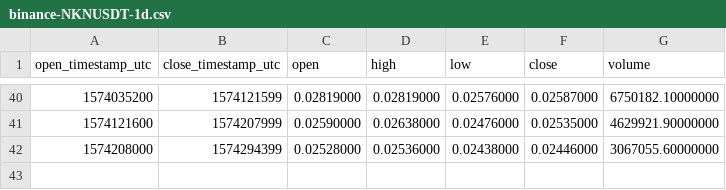
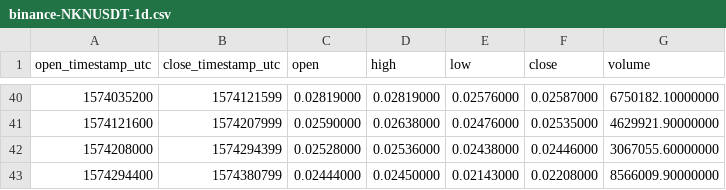
Before and after one commit to cryptobigbro/binance-NKNUSDT, a CSV file: binance-NKNUSDT-1d.csv, drawn as a sheet; only a part is shown, gaps mark what is left out; the diff names each change by its address in the sheet, - before the commit and + after, or states it on an @@ line.

```diff
--- a/binance-NKNUSDT-1d.csv
+++ b/binance-NKNUSDT-1d.csv
+row 43: 1574294400 | 1574380799 | 0.02444000 | 0.02450000 | 0.02143000 | 0.02208000 | 8566009.90000000
```
Also changed, not shown: binance-NKNUSDT-1h.csv.
